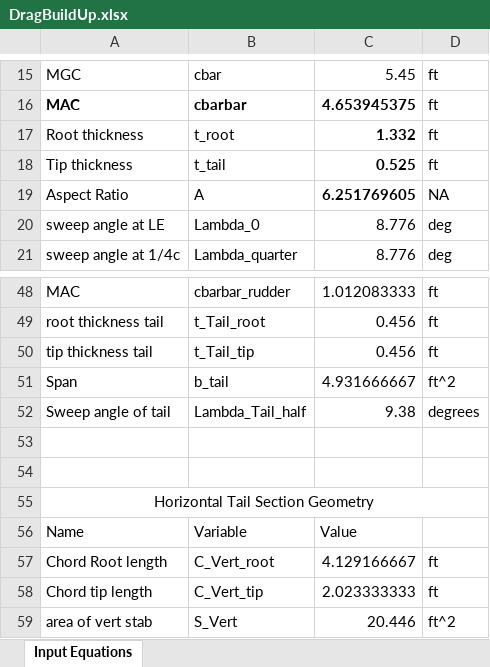
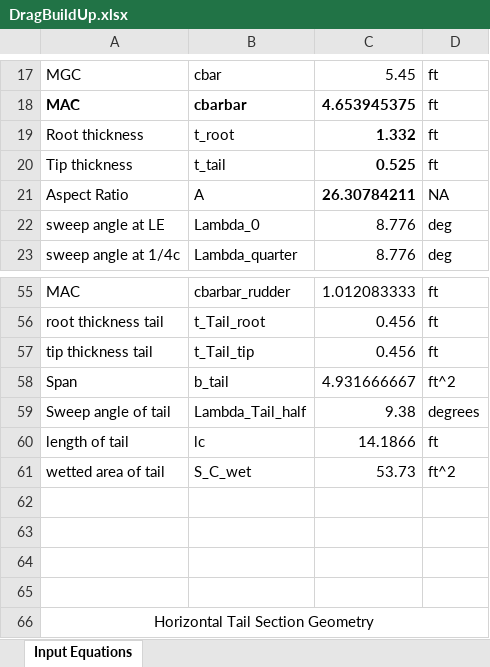
Before and after one commit to tchen2021/443_design_problem, an Excel workbook: drag_buildup/derivatives/DragBuildUp.xlsx, sheet Input Equations, drawn as a sheet; only a part is shown, gaps mark what is left out; the shorter side is filled out with more unchanged rows; values as stored, in another font and other column widths than the file's, no borders; addresses are those after the commit; the diff covers the shown part only; the diff names each change by its address in the sheet, - before the commit and + after, or states it on an @@ line.

```diff
--- a/drag_buildup/derivatives/DragBuildUp.xlsx (sheet Input Equations)
+++ b/drag_buildup/derivatives/DragBuildUp.xlsx (sheet Input Equations)
-C21: 6.251769605
+C21: 26.30784211
+row 60: length of tail | lc | 14.1866 | ft
+row 61: wetted area of tail | S_C_wet | 53.73 | ft^2
+row 62: (empty)
+row 63: (empty)
```
Also changed, not shown: 17 added rows and 2 edited cells elsewhere in this sheet, formulas that keep their value, 15 other files.
